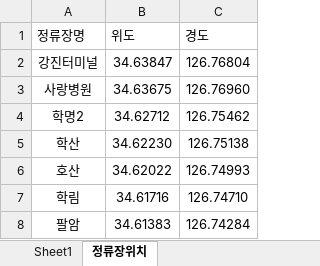
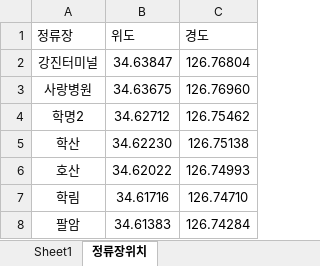
Before and after one commit to ggamdda-spec/bus-app, an Excel workbook: 버스시간검색(24.01.01).xlsx, sheet 정류장위치, drawn as a sheet; only a part is shown; values as stored, in another font and other column widths than the file's, no borders; the diff names each change by its address in the sheet, - before the commit and + after, or states it on an @@ line.

Commit message:
Add files via upload

```diff
--- a/버스시간검색(24.01.01).xlsx (sheet 정류장위치)
+++ b/버스시간검색(24.01.01).xlsx (sheet 정류장위치)
-A1: 정류장명
+A1: 정류장
```
Also changed, not shown: sheet Sheet1.
